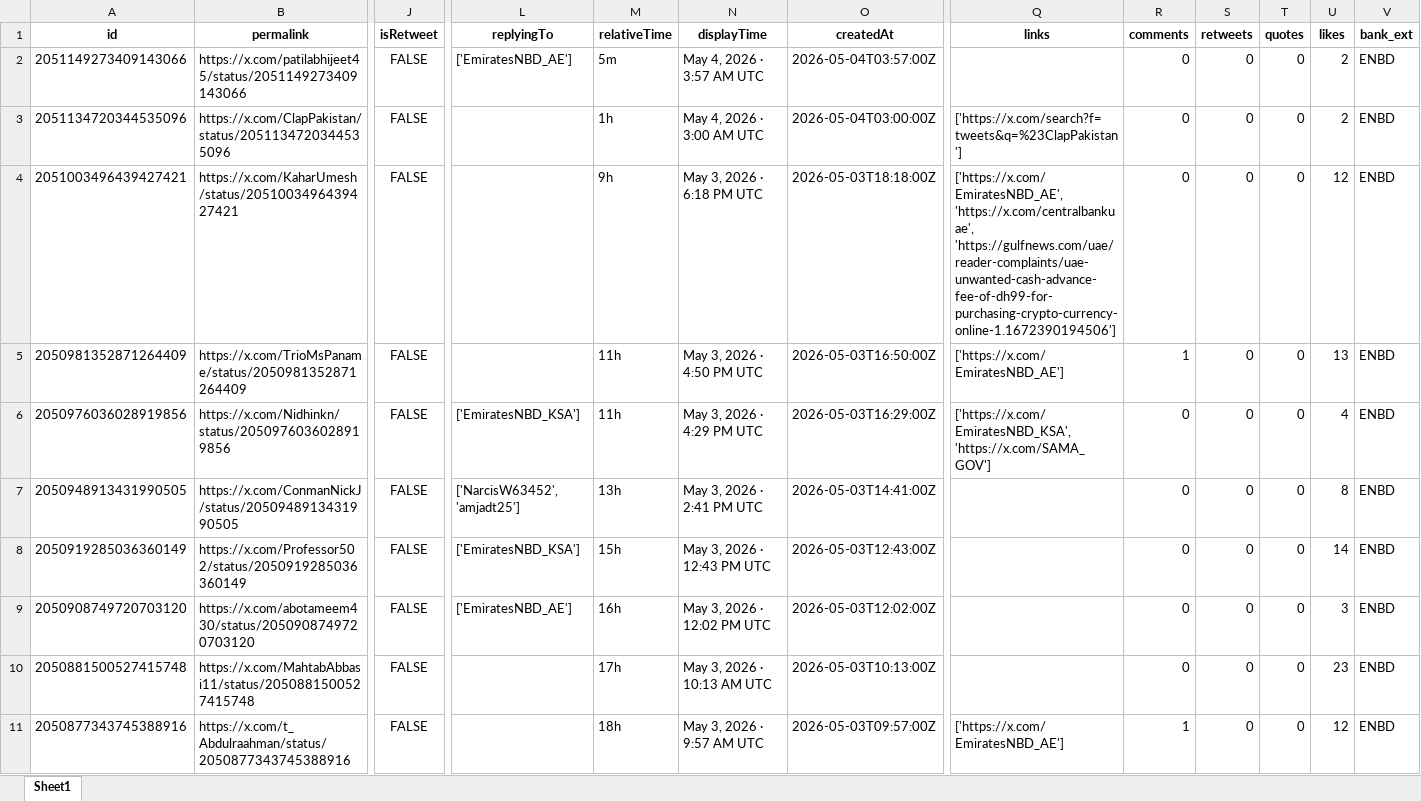
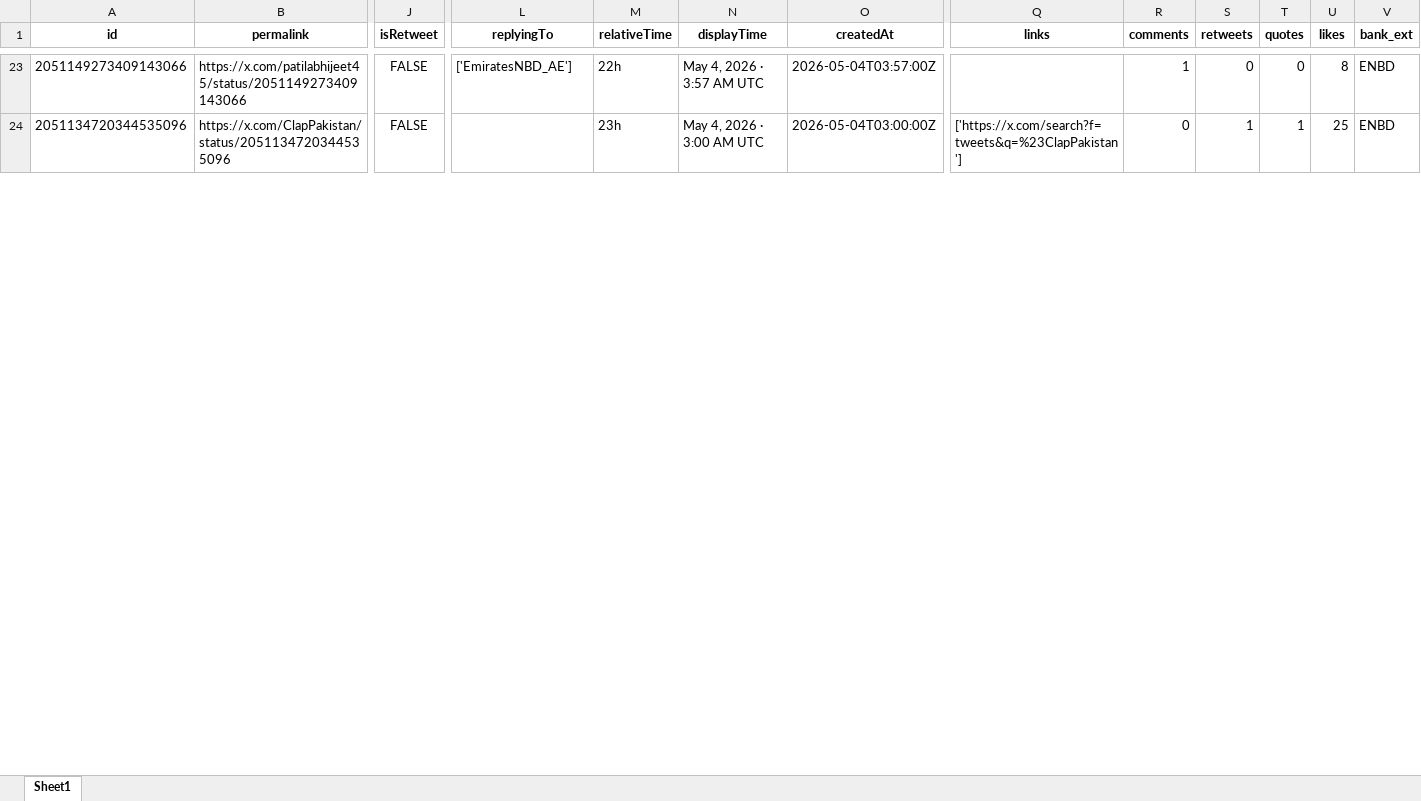
Before and after one commit to felixabraham670706/enbdtwitter_v1, an Excel workbook: EI_ENBD_3post.xlsx, sheet Sheet1, drawn as a sheet; only a part is shown, gaps mark what is left out; values as stored, in another font and other column widths than the file's, no borders; removed rows and columns are numbered as before the commit, all else as after; rows hold the shown columns only; the diff covers the shown part only; the diff names each change by its address in the sheet, - before the commit and + after, or states it on an @@ line.

```diff
--- a/EI_ENBD_3post.xlsx (sheet Sheet1)
+++ b/EI_ENBD_3post.xlsx (sheet Sheet1)
-M23 (relativeTime): 5m
+M23 (relativeTime): 22h
-R23 (comments): 0
+R23 (comments): 1
-U23 (likes): 2
+U23 (likes): 8
-M24 (relativeTime): 1h
+M24 (relativeTime): 23h
-S24 (retweets): 0
+S24 (retweets): 1
-T24 (quotes): 0
+T24 (quotes): 1
-U24 (likes): 2
+U24 (likes): 25
-row 4: 2051003496439427421 | https://x.com/KaharUmesh/status/2051003496439427421 | FALSE |  | 9h | May 3, 2026 · 6:18 PM UTC | 2026-05-03T18:18:00Z | ['https://x.com/EmiratesNBD_AE', 'https://x.com/centralbankuae', 'https://gulfnews.com/uae/reader-complaints/uae-unwanted-cash-advance-fee-of-dh99-for-purchasing-crypto-currency-online-1.1672390194506'] | 0 | 0 | 0 | 12 | ENBD
-row 5: 2050981352871264409 | https://x.com/TrioMsPaname/status/2050981352871264409 | FALSE |  | 11h | May 3, 2026 · 4:50 PM UTC | 2026-05-03T16:50:00Z | ['https://x.com/EmiratesNBD_AE'] | 1 | 0 | 0 | 13 | ENBD
-row 6: 2050976036028919856 | https://x.com/Nidhinkn/status/2050976036028919856 | FALSE | ['EmiratesNBD_KSA'] | 11h | May 3, 2026 · 4:29 PM UTC | 2026-05-03T16:29:00Z | ['https://x.com/EmiratesNBD_KSA', 'https://x.com/SAMA_GOV'] | 0 | 0 | 0 | 4 | ENBD
-row 7: 2050948913431990505 | https://x.com/ConmanNickJ/status/2050948913431990505 | FALSE | ['NarcisW63452', 'amjadt25'] | 13h | May 3, 2026 · 2:41 PM UTC | 2026-05-03T14:41:00Z |  | 0 | 0 | 0 | 8 | ENBD
-row 8: 2050919285036360149 | https://x.com/Professor502/status/2050919285036360149 | FALSE | ['EmiratesNBD_KSA'] | 15h | May 3, 2026 · 12:43 PM UTC | 2026-05-03T12:43:00Z |  | 0 | 0 | 0 | 14 | ENBD
-row 9: 2050908749720703120 | https://x.com/abotameem430/status/2050908749720703120 | FALSE | ['EmiratesNBD_AE'] | 16h | May 3, 2026 · 12:02 PM UTC | 2026-05-03T12:02:00Z |  | 0 | 0 | 0 | 3 | ENBD
-row 10: 2050881500527415748 | https://x.com/MahtabAbbasi11/status/2050881500527415748 | FALSE |  | 17h | May 3, 2026 · 10:13 AM UTC | 2026-05-03T10:13:00Z |  | 0 | 0 | 0 | 23 | ENBD
-row 11: 2050877343745388916 | https://x.com/t_Abdulraahman/status/2050877343745388916 | FALSE |  | 18h | May 3, 2026 · 9:57 AM UTC | 2026-05-03T09:57:00Z | ['https://x.com/EmiratesNBD_AE'] | 1 | 0 | 0 | 12 | ENBD
```
Also changed, not shown: 38 added rows, 6 removed rows and 18 edited cells elsewhere in this sheet, EI_ENDB_comments.xlsx, EI_tweet.xlsx, 9 other files.
